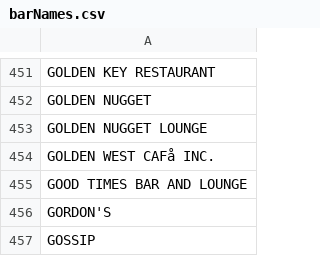
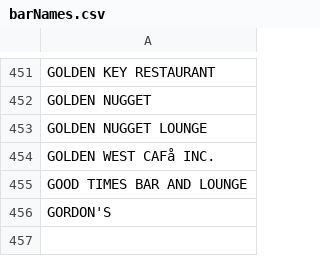
Before and after one commit to rchertara/tupleGener, a CSV file: src/com/company/csv_data/barNames.csv, drawn as a sheet; only a part is shown, gaps mark what is left out; the diff names each change by its address in the sheet, - before the commit and + after, or states it on an @@ line.

```diff
--- a/src/com/company/csv_data/barNames.csv
+++ b/src/com/company/csv_data/barNames.csv
-row 457: GOSSIP
```
Also changed, not shown: src/com/company/csv_data/barLicense.csv.
